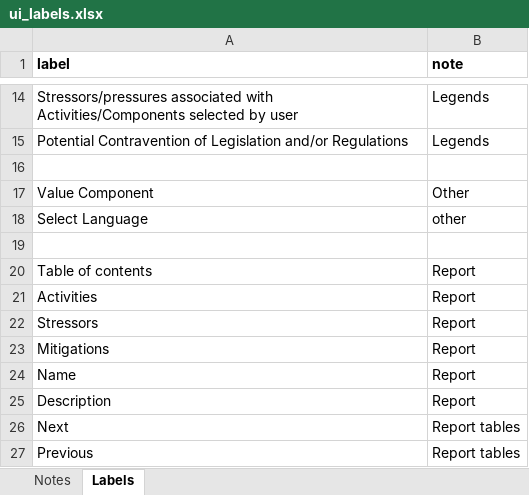
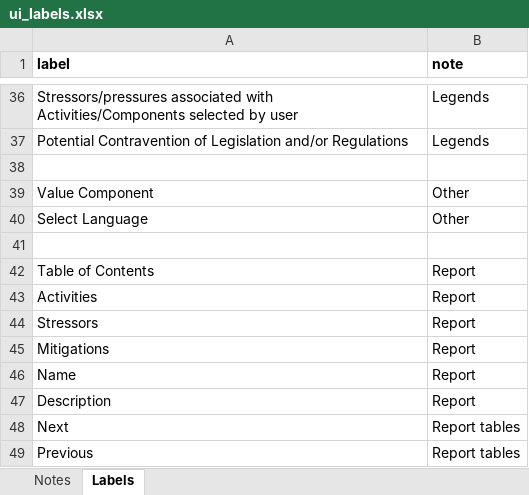
Before and after one commit to marleyaikens/CWS-Pathway-of-Effects, an Excel workbook: inst/extdata/ui_labels.xlsx, sheet Labels, drawn as a sheet; only a part is shown, gaps mark what is left out; values as stored, in another font and other column widths than the file's, no borders; addresses are those after the commit; the diff covers the shown part only; the diff names each change by its address in the sheet, - before the commit and + after, or states it on an @@ line.

```diff
--- a/inst/extdata/ui_labels.xlsx (sheet Labels)
+++ b/inst/extdata/ui_labels.xlsx (sheet Labels)
-B40 (note): other
+B40 (note): Other
-A42 (label): Table of contents
+A42 (label): Table of Contents
```
Also changed, not shown: 23 added rows elsewhere in this sheet, inst/extdata/translations.xlsx, 4 other files.
